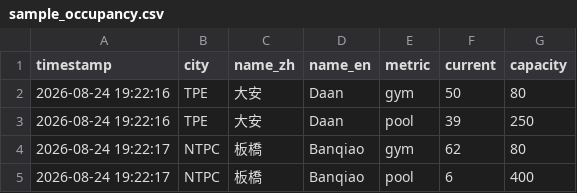
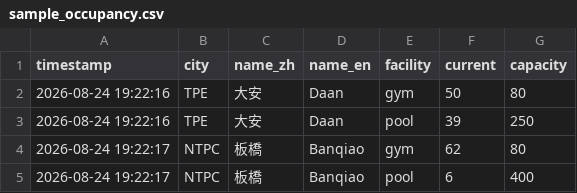
Before and after one commit to kaichiwei/taipei-sports-occupancy, a CSV file: data/sample_occupancy.csv, drawn as a sheet; only a part is shown.

Commit message:
refactor: rename metric and metrics to facility and facilities

```diff
--- a/data/sample_occupancy.csv
+++ b/data/sample_occupancy.csv
@@ -1,2 +1,2 @@
-timestamp,city,name_zh,name_en,metric,current,capacity
+timestamp,city,name_zh,name_en,facility,current,capacity
 2026-08-24 19:22:16,TPE,大安,Daan,gym,50,80
```
Also changed, not shown: 2 other files.
